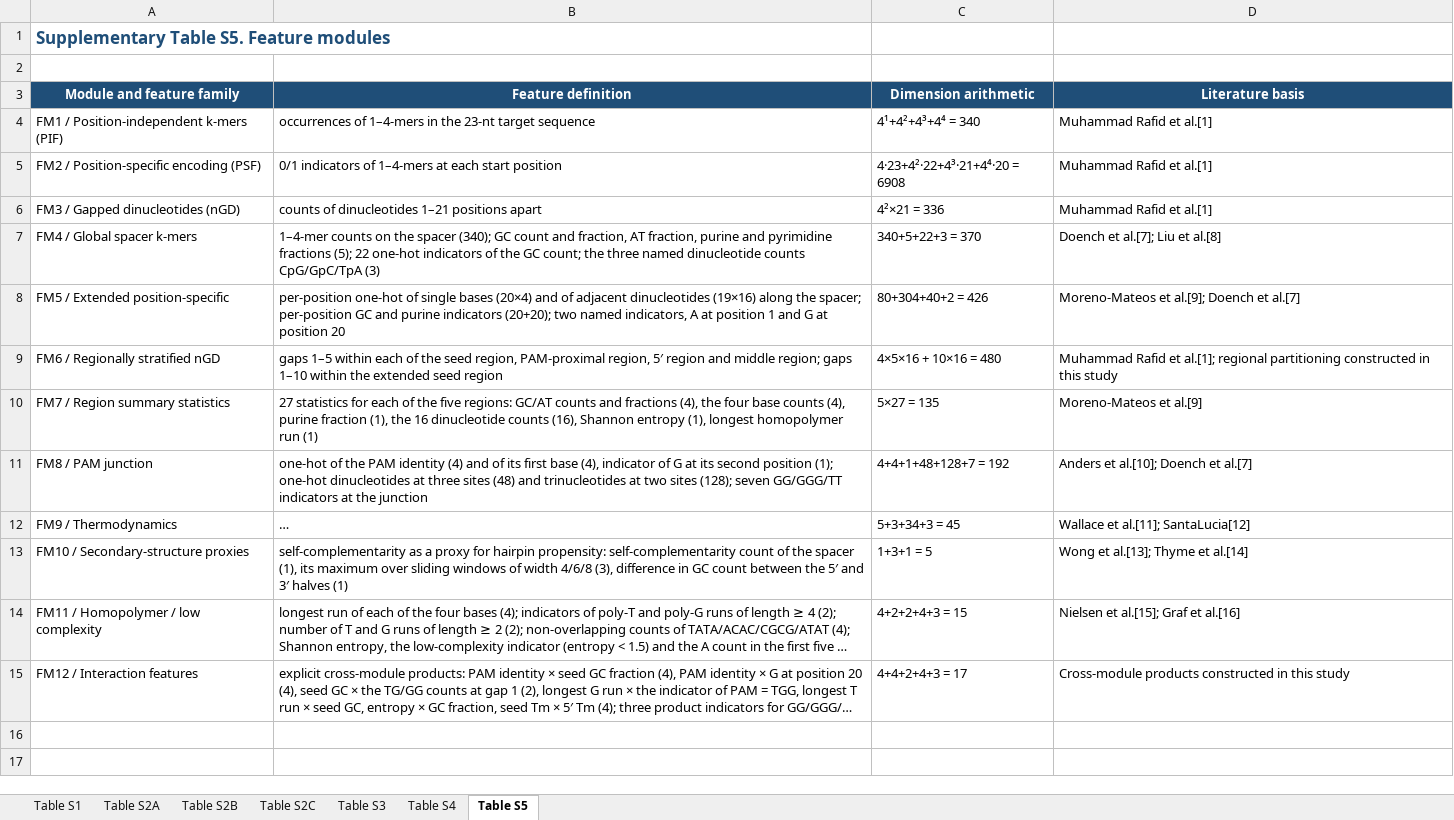
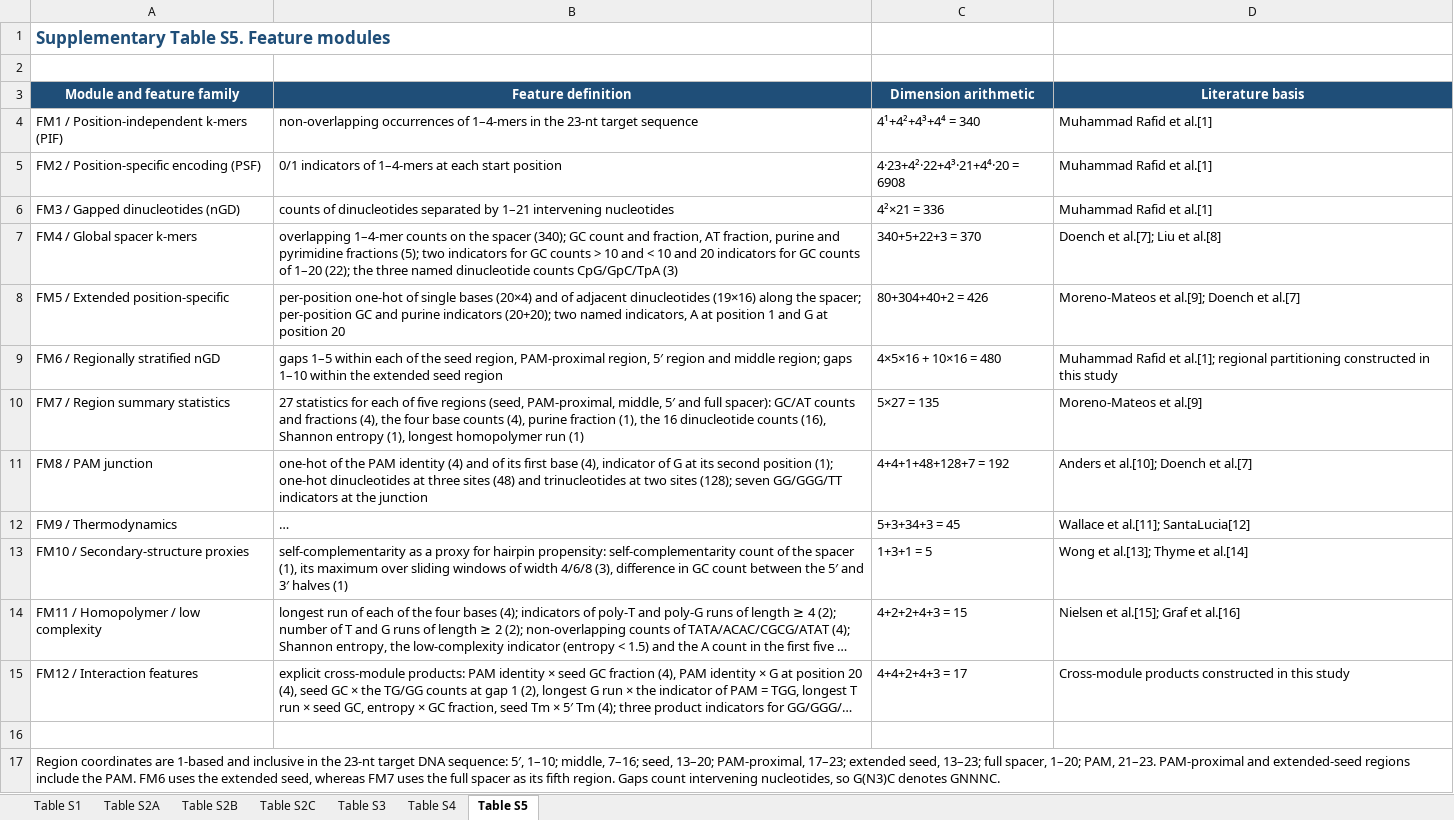
Before and after one commit to GaoJin1991/CRISPRfes, an Excel workbook: tables/supplementary_tables.xlsx, sheet Table S5, drawn as a sheet; long unchanged cells end in …; values as stored, in another font and other column widths than the file's, no borders; the diff names each change by its address in the sheet, - before the commit and + after, or states it on an @@ line.

Commit message:
Correct feature definitions and regenerate framework figure from source

```diff
--- a/tables/supplementary_tables.xlsx (sheet Table S5)
+++ b/tables/supplementary_tables.xlsx (sheet Table S5)
-B4 (Feature definition): occurrences of…
+B4 (Feature definition): non-overlapping occurrences of…
-B6 (Feature definition): …of dinucleotides 1–21 positions apart
+B6 (Feature definition): …of dinucleotides separated by 1–21 intervening nucleotides
-B7 (Feature definition): 1–4-mer counts on the spacer (340); GC count and fraction, AT fraction, purine and pyrimidine fractions (5); 22 one-hot indicators of the GC count; the three…
+B7 (Feature definition): overlapping 1–4-mer counts on the spacer (340); GC count and fraction, AT fraction, purine and pyrimidine fractions (5); two indicators for GC counts > 10 and < 10 and 20 indicators for GC counts of 1–20 (22); the three…
-B10 (Feature definition): …each of the five regions: GC/AT counts…
+B10 (Feature definition): …each of five regions (seed, PAM-proximal, middle, 5′ and full spacer): GC/AT counts…
+row 16: (empty)
+row 17: Region coordinates are 1-based and inclusive in the 23-nt target DNA sequence: 5′, 1–10; middle, 7–16; seed, 13–20; PAM-proximal, 17–23; extended seed, 13–23; full spacer, 1–20; PAM, 21–23. PAM-proximal and extended-seed regions include the PAM. FM6 uses the extended seed, whereas FM7 uses the full spacer as its fifth region. Gaps count intervening nucleotides, so G(N3)C denotes GNNNC.
```
Also changed, not shown: 12 other files.
